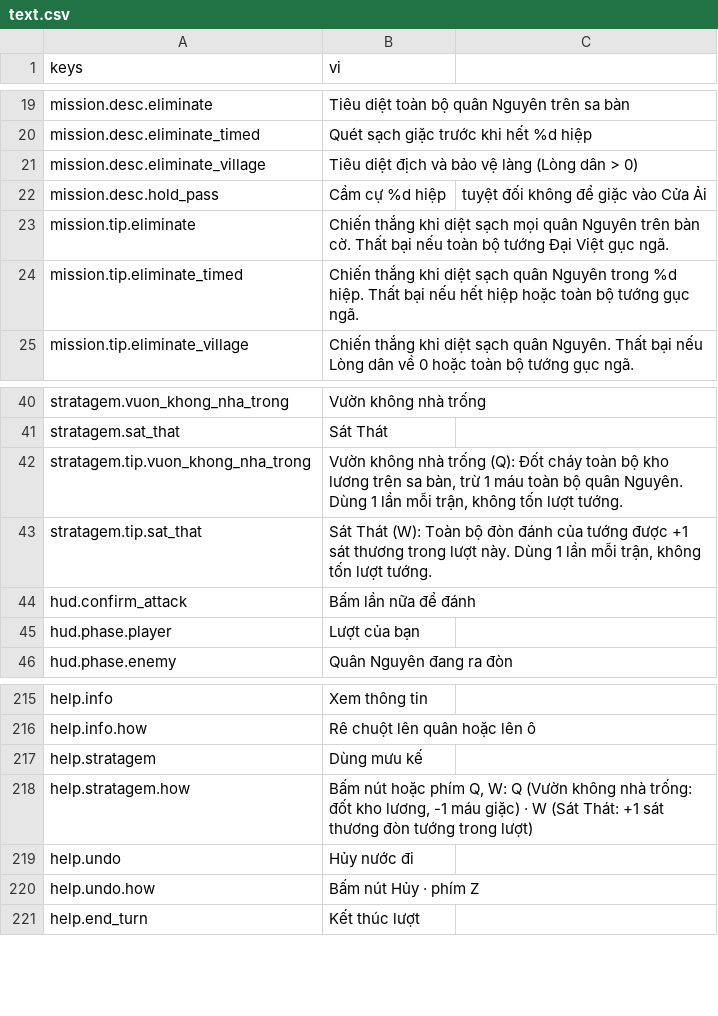
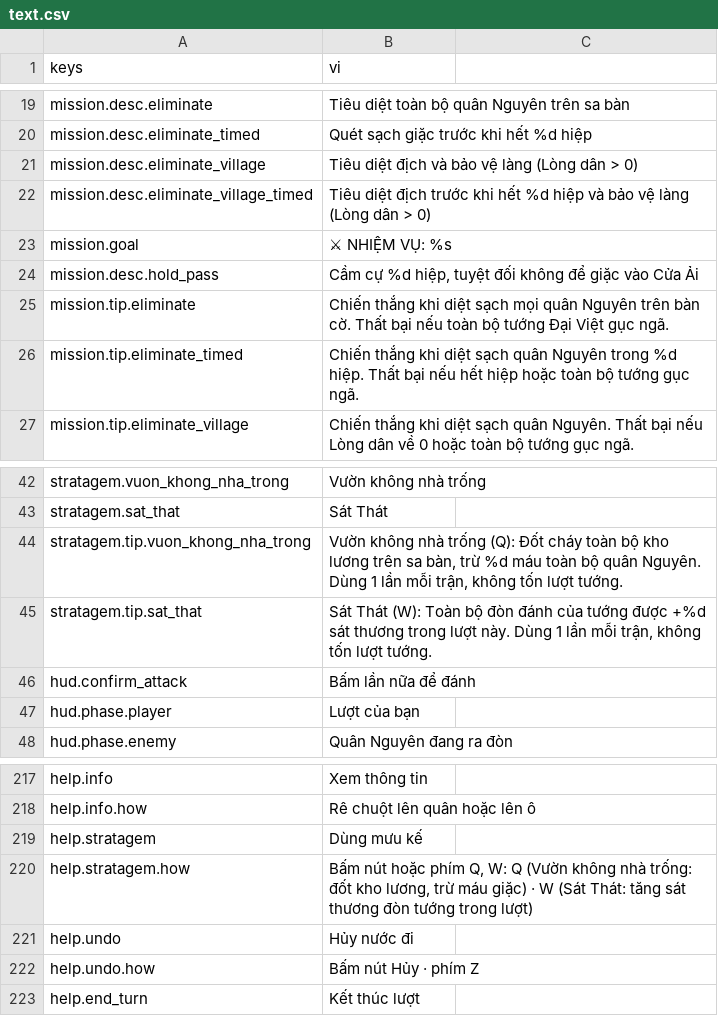
Before and after one commit to tuantrunglc/chong-nguyen-mong, a CSV file: game/i18n/text.csv, drawn as a sheet; only a part is shown, gaps mark what is left out.

```diff
--- a/game/i18n/text.csv
+++ b/game/i18n/text.csv
@@ -21,3 +21,5 @@ mission.desc.eliminate_timed,Quét sạch giặc trước khi hết %d hiệp
 mission.desc.eliminate_village,Tiêu diệt địch và bảo vệ làng (Lòng dân > 0)
-mission.desc.hold_pass,Cầm cự %d hiệp, tuyệt đối không để giặc vào Cửa Ải
+mission.desc.eliminate_village_timed,Tiêu diệt địch trước khi hết %d hiệp và bảo vệ làng (Lòng dân > 0)
+mission.goal,⚔ NHIỆM VỤ: %s
+mission.desc.hold_pass,"Cầm cự %d hiệp, tuyệt đối không để giặc vào Cửa Ải"
 mission.tip.eliminate,Chiến thắng khi diệt sạch mọi quân Nguyên trên bàn cờ. Thất bại nếu toàn bộ tướng Đại Việt gục ngã.
@@ -41,4 +43,4 @@ stratagem.vuon_khong_nha_trong,Vườn không nhà trống
 stratagem.sat_that,Sát Thát
-stratagem.tip.vuon_khong_nha_trong,"Vườn không nhà trống (Q): Đốt cháy toàn bộ kho lương trên sa bàn, trừ 1 máu toàn bộ quân Nguyên. Dùng 1 lần mỗi trận, không tốn lượt tướng."
-stratagem.tip.sat_that,"Sát Thát (W): Toàn bộ đòn đánh của tướng được +1 sát thương trong lượt này. Dùng 1 lần mỗi trận, không tốn lượt tướng."
+stratagem.tip.vuon_khong_nha_trong,"Vườn không nhà trống (Q): Đốt cháy toàn bộ kho lương trên sa bàn, trừ %d máu toàn bộ quân Nguyên. Dùng 1 lần mỗi trận, không tốn lượt tướng."
+stratagem.tip.sat_that,"Sát Thát (W): Toàn bộ đòn đánh của tướng được +%d sát thương trong lượt này. Dùng 1 lần mỗi trận, không tốn lượt tướng."
 hud.confirm_attack,Bấm lần nữa để đánh
@@ -217,3 +219,3 @@ help.info.how,Rê chuột lên quân hoặc lên ô
 help.stratagem,Dùng mưu kế
-help.stratagem.how,"Bấm nút hoặc phím Q, W: Q (Vườn không nhà trống: đốt kho lương, -1 máu giặc) · W (Sát Thát: +1 sát thương đòn tướng trong lượt)"
+help.stratagem.how,"Bấm nút hoặc phím Q, W: Q (Vườn không nhà trống: đốt kho lương, trừ máu giặc) · W (Sát Thát: tăng sát thương đòn tướng trong lượt)"
 help.undo,Hủy nước đi
```
Also changed, not shown: 14 other files.
